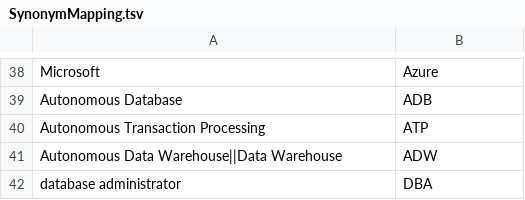
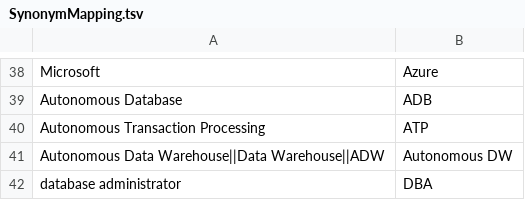
Before and after one commit to saurav-joshi/grok, a TSV file: src/main/resources/SynonymMapping.tsv, drawn as a sheet; only a part is shown, gaps mark what is left out; removed rows and columns are numbered as before the commit, all else as after; the diff names each change by its address in the sheet, - before the commit and + after, or states it on an @@ line.

```diff
--- a/src/main/resources/SynonymMapping.tsv
+++ b/src/main/resources/SynonymMapping.tsv
-row 41: Autonomous Data Warehouse||Data Warehouse | ADW
+row 41: Autonomous Data Warehouse||Data Warehouse||ADW | Autonomous DW
```
Also changed, not shown: src/main/resources/Pattern_iaasimov.tsv, 11 other files.
